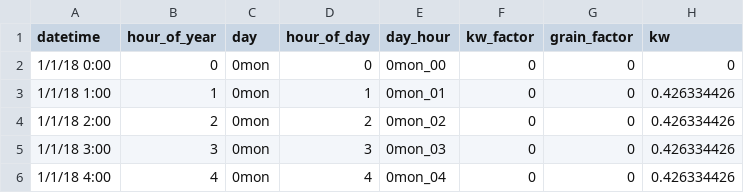
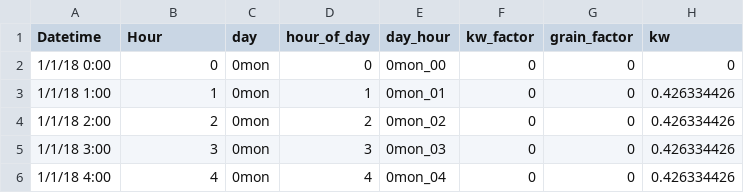
Before and after one commit to RadiantLabs/microgrid-appliance-analysis, a CSV file: public/data/sample_mill_usage_profile.csv, drawn as a sheet; only a part is shown.

Commit message:
Combine appliance and homer tables, WIP

```diff
--- a/public/data/sample_mill_usage_profile.csv
+++ b/public/data/sample_mill_usage_profile.csv
@@ -1,2 +1,2 @@
-datetime,hour_of_year,day,hour_of_day,day_hour,kw_factor,grain_factor,kw
+Datetime,Hour,day,hour_of_day,day_hour,kw_factor,grain_factor,kw
 1/1/18 0:00,0,0mon,0,0mon_00,0,0,0
```
Also changed, not shown: 5 other files.
